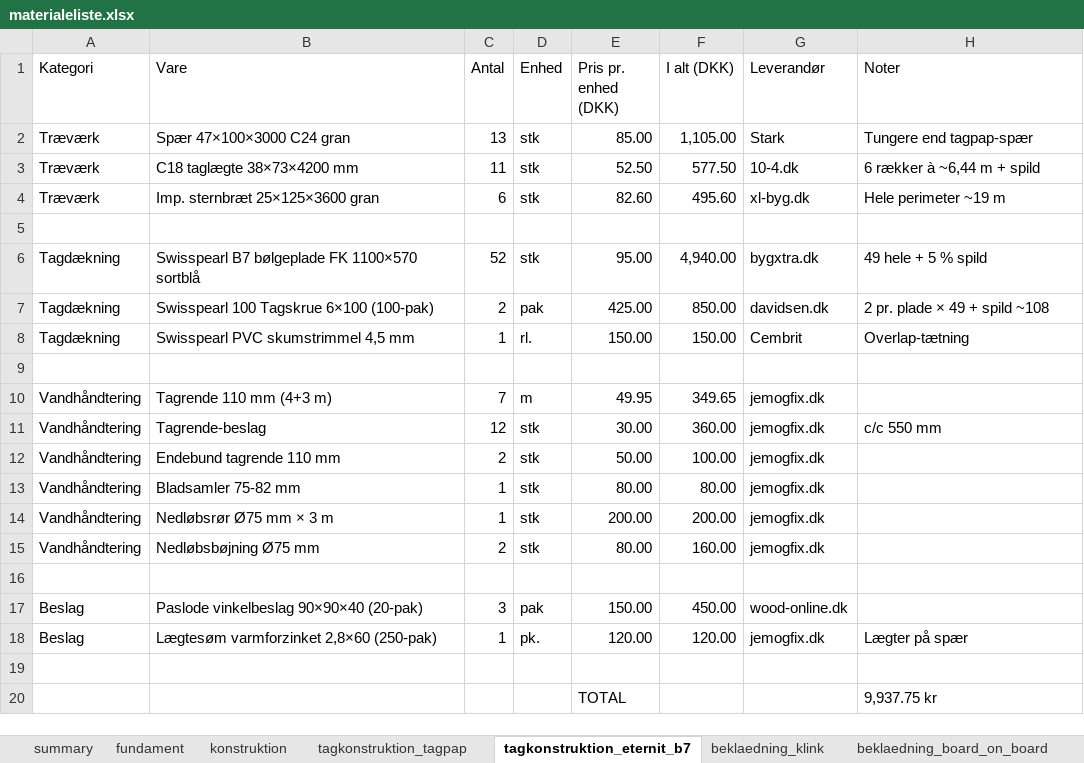
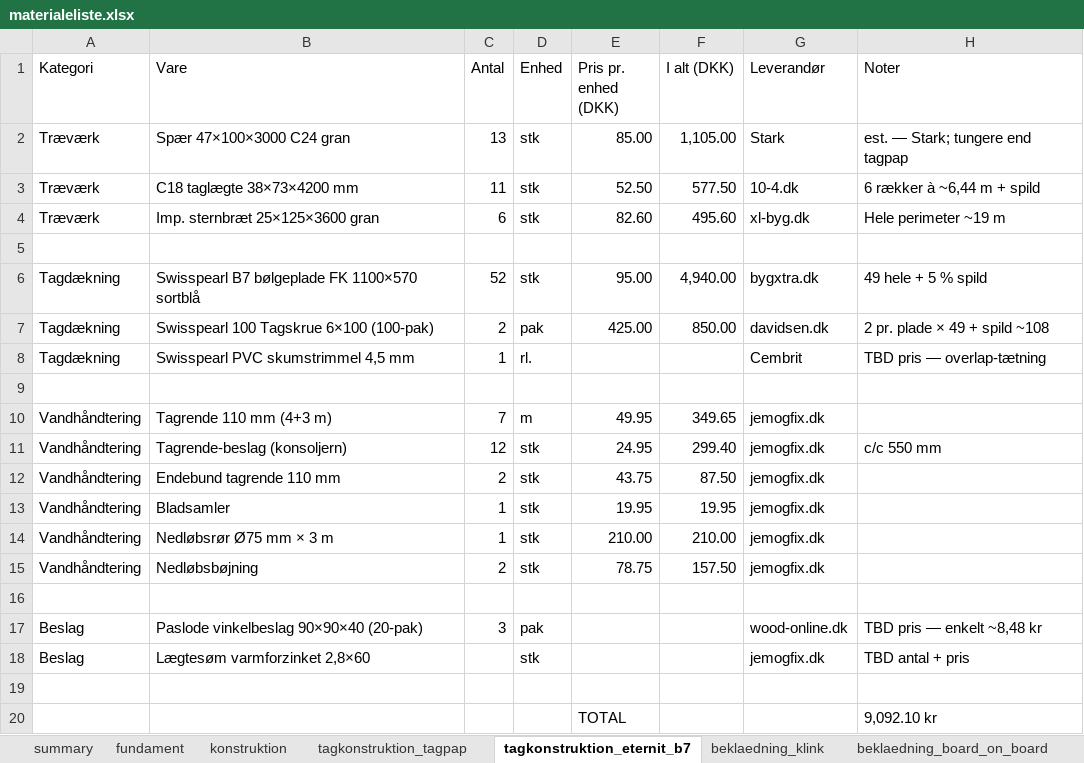
Before and after one commit to KasperBaun/RabbitHouse, an Excel workbook: docs/materialeliste.xlsx, sheet tagkonstruktion_eternit_b7, drawn as a sheet; values as stored, in another font and other column widths than the file's, no cell formats; removed rows and columns are numbered as before the commit, all else as after; the diff names each change by its address in the sheet, - before the commit and + after, or states it on an @@ line.

Commit message:
materialeliste.xlsx: restore hyperlinks + category colors + TBD-marker for estimates
Regressions fixed from the previous restructure:
- Restored alle leverandør-hyperlinks fra originalen (klikbare URLer pr.
  vare). Tilføjet nye hyperlinks for eternit (10-4.dk lægter, xl-byg sternbræt,
  bygxtra B7, davidsen tagskruer, wood-online vinkelbeslag) og bob (arossavvaerk
  1-på-2).
- Genskabt theme-accent farver pr. kategori (column A): fundament=lyseblå,
  konstruktion=fersken, tagpap=lysegrå, eternit_b7=lysegul, klink=lyseblå,
  bob=lysegrøn. Matrix-headerne i summary bruger samme farveskema.
- Dark navy header-bar, gold TOTAL-rækker, hyperlink-blue+underline på
  leverandør-cellerne.

Estimates explicitly marked:
- Items uden konkret pris i originalen (vinkelbeslag, OSB-skruer,
  rustfri tagskruer, voliernet-klamper) har nu blank pris + "TBD pris" i
  noter — fjernet de fabrikerede tal jeg lagde ind. Klink+tagpap total
  går derfor fra 24.386 → 23.658 kr (mere ærligt).
- Bob-specifikke estimates (træolie, hjørnetrim 70×70, A4 facadeskruer)
  også markeret TBD så brugeren ved hvad der skal verificeres.

```diff
--- a/docs/materialeliste.xlsx (sheet tagkonstruktion_eternit_b7)
+++ b/docs/materialeliste.xlsx (sheet tagkonstruktion_eternit_b7)
-H2 (Noter): Tungere end tagpap-spær
+H2 (Noter): est. — Stark; tungere end tagpap
-E8 (Pris pr. enhed (DKK)): 150.00
+E8 (Pris pr. enhed (DKK)): (empty)
-F8 (I alt (DKK)): 150.00
+F8 (I alt (DKK)): (empty)
-H8 (Noter): Overlap-tætning
+H8 (Noter): TBD pris — overlap-tætning
-B11 (Vare): Tagrende-beslag
+B11 (Vare): Tagrende-beslag (konsoljern)
-E11 (Pris pr. enhed (DKK)): 30.00
+E11 (Pris pr. enhed (DKK)): 24.95
-F11 (I alt (DKK)): 360.00
+F11 (I alt (DKK)): 299.40
-E12 (Pris pr. enhed (DKK)): 50.00
+E12 (Pris pr. enhed (DKK)): 43.75
-F12 (I alt (DKK)): 100.00
+F12 (I alt (DKK)): 87.50
-B13 (Vare): Bladsamler 75-82 mm
+B13 (Vare): Bladsamler
-E13 (Pris pr. enhed (DKK)): 80.00
+E13 (Pris pr. enhed (DKK)): 19.95
-F13 (I alt (DKK)): 80.00
+F13 (I alt (DKK)): 19.95
-E14 (Pris pr. enhed (DKK)): 200.00
+E14 (Pris pr. enhed (DKK)): 210.00
-F14 (I alt (DKK)): 200.00
+F14 (I alt (DKK)): 210.00
-B15 (Vare): Nedløbsbøjning Ø75 mm
+B15 (Vare): Nedløbsbøjning
-E15 (Pris pr. enhed (DKK)): 80.00
+E15 (Pris pr. enhed (DKK)): 78.75
-F15 (I alt (DKK)): 160.00
+F15 (I alt (DKK)): 157.50
-E17 (Pris pr. enhed (DKK)): 150.00
+E17 (Pris pr. enhed (DKK)): (empty)
-F17 (I alt (DKK)): 450.00
+F17 (I alt (DKK)): (empty)
-H17 (Noter): (empty)
+H17 (Noter): TBD pris — enkelt ~8,48 kr
-row 18: Beslag | Lægtesøm varmforzinket 2,8×60 (250-pak) | 1 | pk. | 120.00 | 120.00 | jemogfix.dk | Lægter på spær
+row 18: Beslag | Lægtesøm varmforzinket 2,8×60 |  | stk |  |  | jemogfix.dk | TBD antal + pris
-H20 (Noter): 9,937.75 kr
+H20 (Noter): 9,092.10 kr
```
Also changed, not shown: sheet beklaedning_board_on_board, sheet beklaedning_klink, sheet summary, sheet fundament, sheet konstruktion, sheet tagkonstruktion_tagpap, cell formats, formulas that keep their value, 1 other file.
